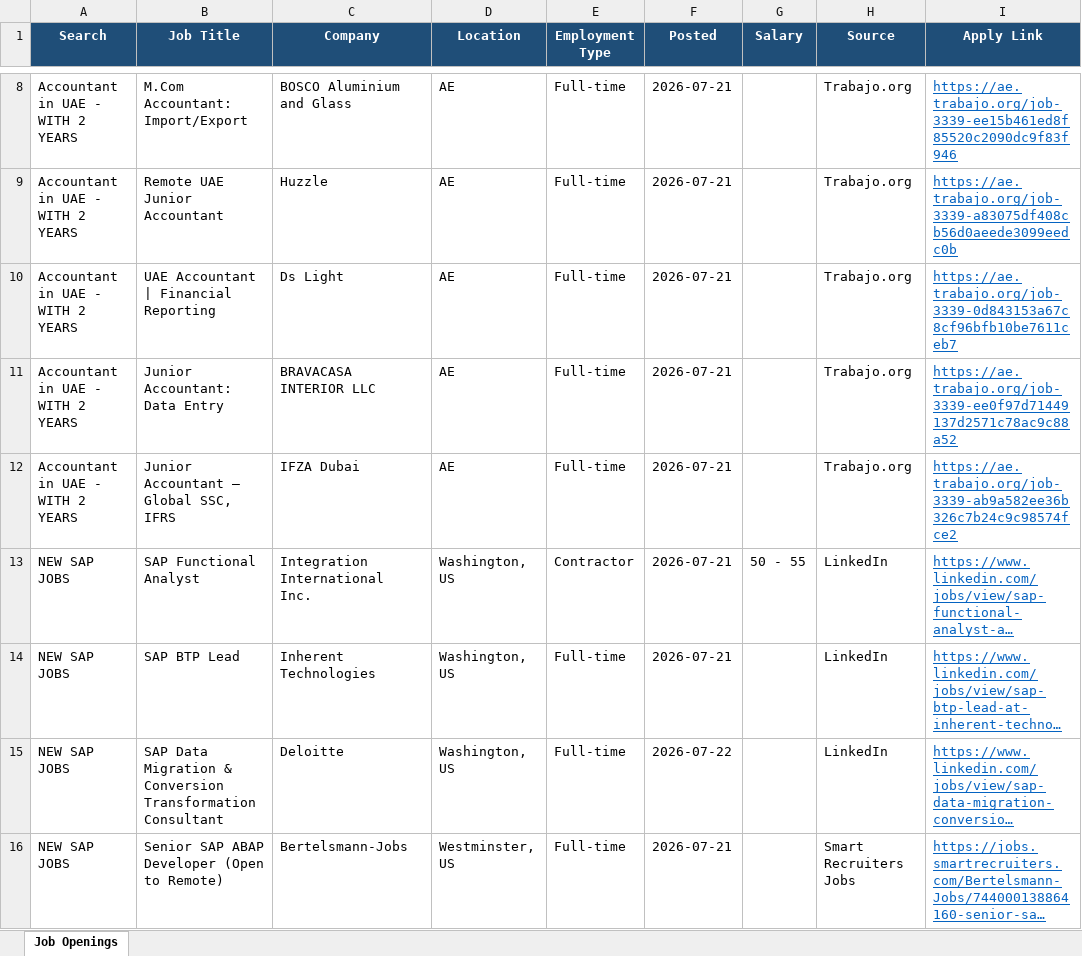
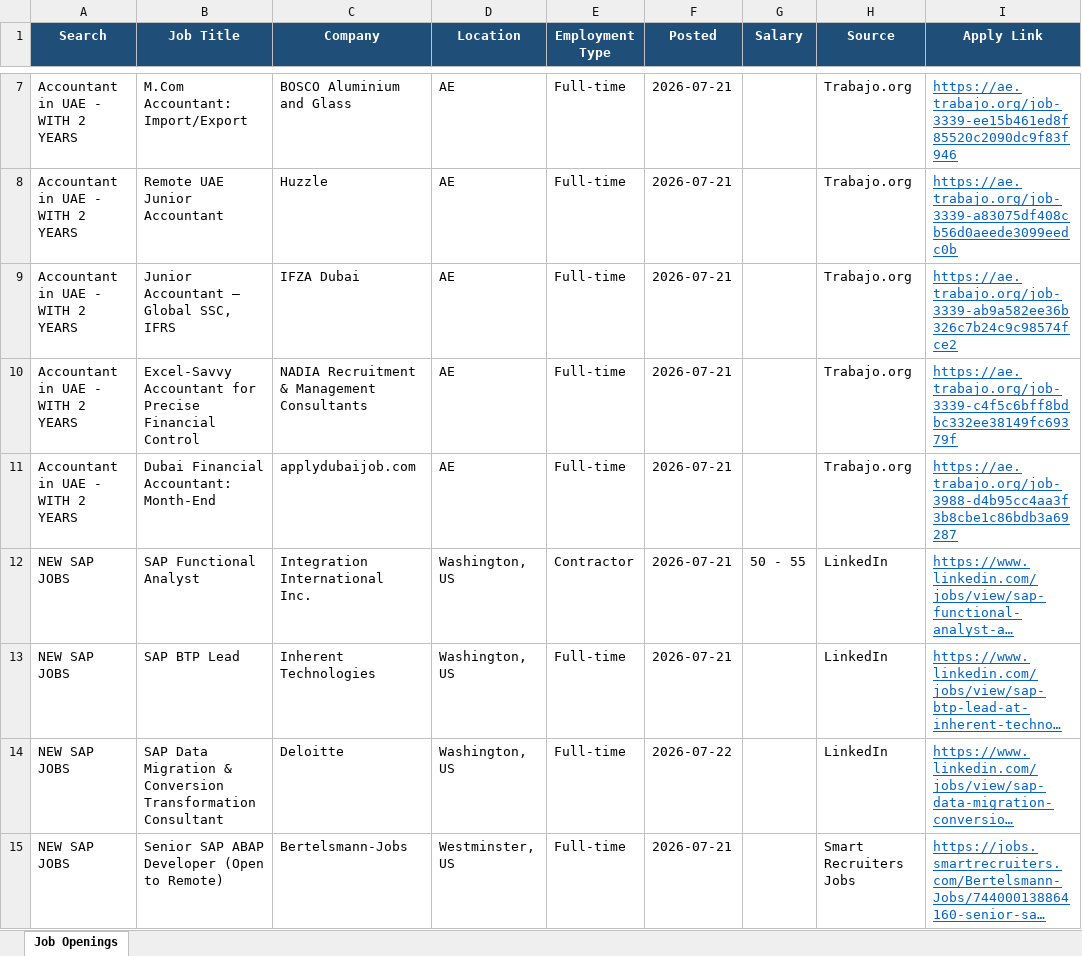
Before and after one commit to KGR1516/Job-tracker, an Excel workbook: reports/jobs_2026-07-22.xlsx, sheet Job Openings, drawn as a sheet; only a part is shown, gaps mark what is left out; long unchanged cells end in …; values as stored, in another font and other column widths than the file's, no borders; removed rows and columns are numbered as before the commit, all else as after; the diff covers the shown part only; the diff names each change by its address in the sheet, - before the commit and + after, or states it on an @@ line.

Commit message:
Job report 2026-07-22

```diff
--- a/reports/jobs_2026-07-22.xlsx (sheet Job Openings)
+++ b/reports/jobs_2026-07-22.xlsx (sheet Job Openings)
-row 10: Accountant in UAE - WITH 2 YEARS | UAE Accountant | Financial Reporting | Ds Light | AE | Full-time | 2026-07-21 |  | Trabajo.org | https://ae.trabajo.org/job-3339-0d843153a67c8cf96bfb10be7611ceb7
-row 11: Accountant in UAE - WITH 2 YEARS | Junior Accountant: Data Entry | BRAVACASA INTERIOR LLC | AE | Full-time | 2026-07-21 |  | Trabajo.org | https://ae.trabajo.org/job-3339-ee0f97d71449137d2571c78ac9c88a52
+row 10: Accountant in UAE - WITH 2 YEARS | Excel-Savvy Accountant for Precise Financial Control | NADIA Recruitment & Management Consultants | AE | Full-time | 2026-07-21 |  | Trabajo.org | https://ae.trabajo.org/job-3339-c4f5c6bff8bdbc332ee38149fc69379f
+row 11: Accountant in UAE - WITH 2 YEARS | Dubai Financial Accountant: Month-End | applydubaijob.com | AE | Full-time | 2026-07-21 |  | Trabajo.org | https://ae.trabajo.org/job-3988-d4b95cc4aa3f3b8cbe1c86bdb3a69287
```
Also changed, not shown: 2 added rows, 3 removed rows and 9 edited cells elsewhere in this sheet, 1 other file.
